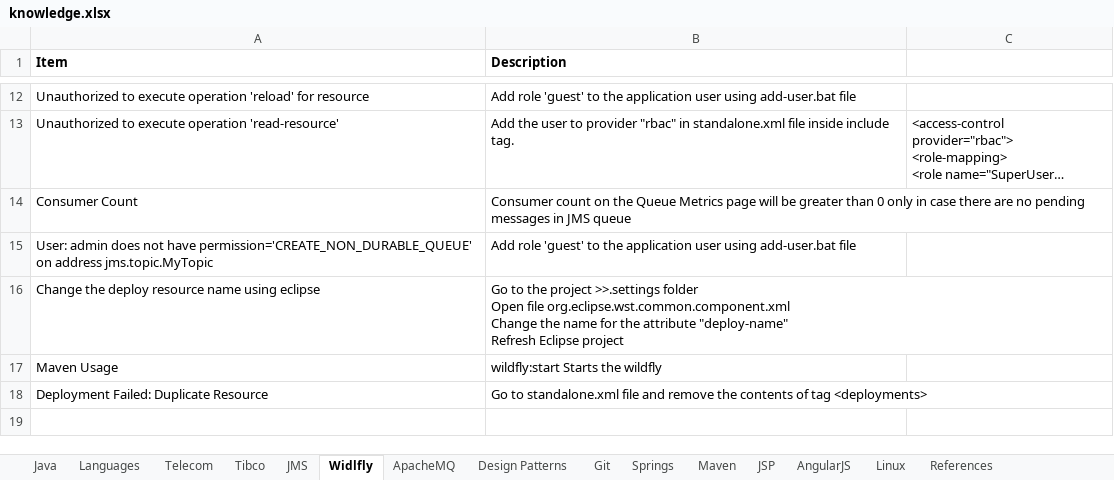
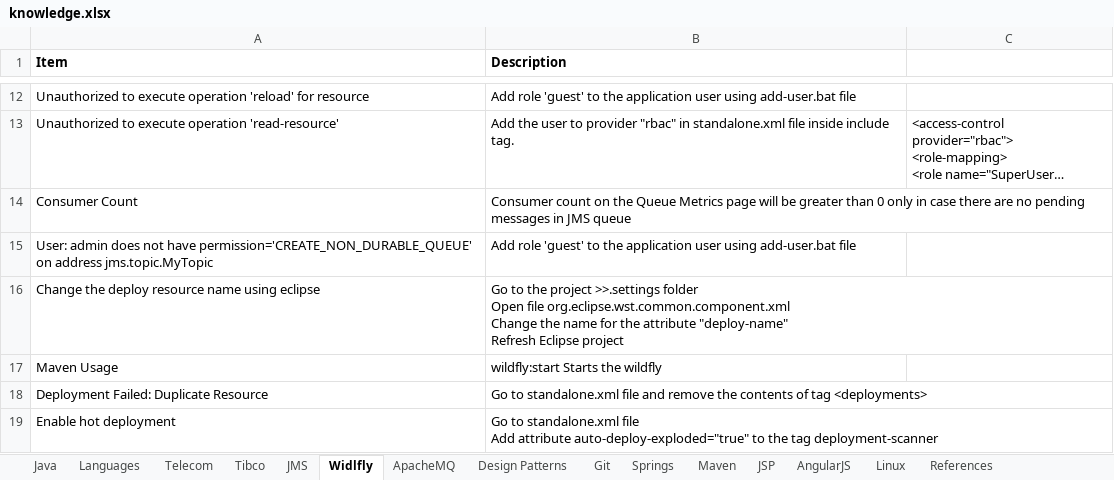
Before and after one commit to anshulsood2006/ArCommon, an Excel workbook: documents/knowledge.xlsx, sheet Widlfly, drawn as a sheet; only a part is shown, gaps mark what is left out; long unchanged cells end in …; values as stored, in another font and other column widths than the file's, no borders; ↵ is a line break in a cell; the diff names each change by its address in the sheet, - before the commit and + after, or states it on an @@ line.

```diff
--- a/documents/knowledge.xlsx (sheet Widlfly)
+++ b/documents/knowledge.xlsx (sheet Widlfly)
+row 19: Enable hot deployment | Go to standalone.xml file ↵ Add attribute auto-deploy-exploded="true" to the tag deployment-scanner
```
Also changed, not shown: 11 other files.
